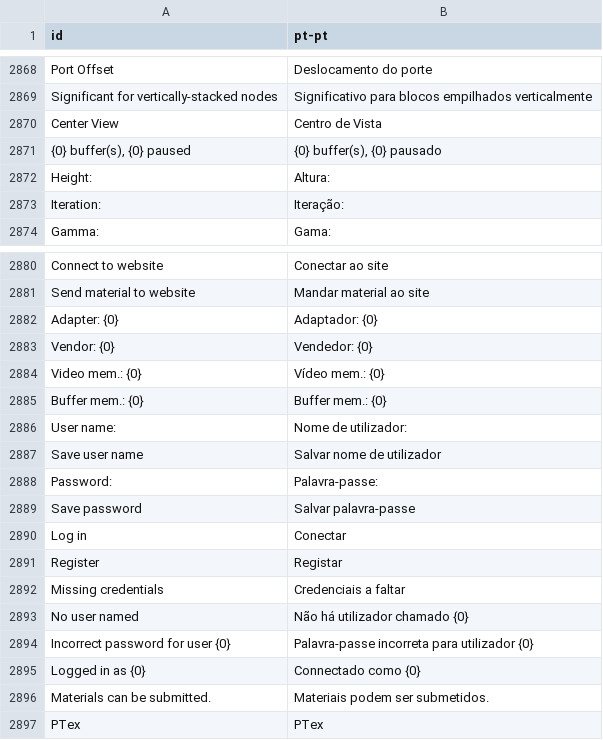
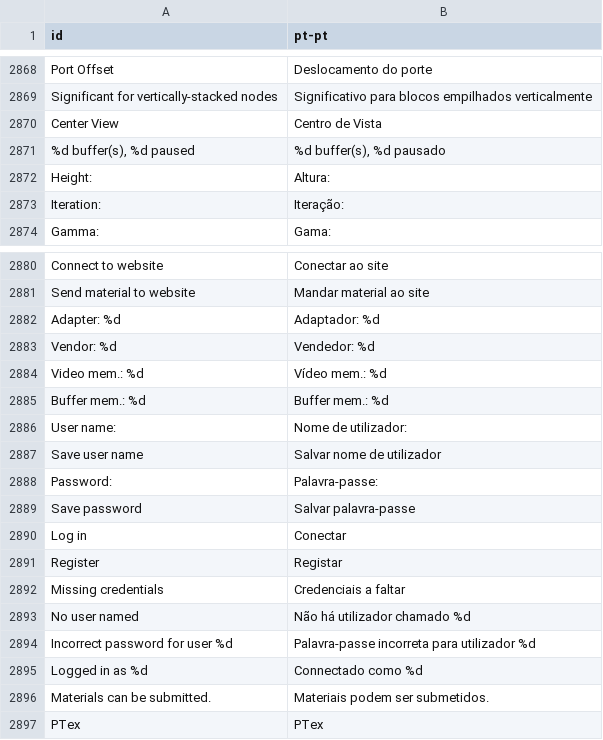
Before and after one commit to Ruyeex/Material-Maker-Translation-pt-pt, a CSV file: pt-pt.csv, drawn as a sheet; only a part is shown, gaps mark what is left out.

Commit message:
Update pt-pt.csv

```diff
--- a/pt-pt.csv
+++ b/pt-pt.csv
@@ -2870,3 +2870,3 @@ Significant for vertically-stacked nodes|Significativo para blocos empilhados ve
 Center View|Centro de Vista
-{0} buffer(s), {0} paused|{0} buffer(s), {0} pausado
+%d buffer(s), %d paused|%d buffer(s), %d pausado
 Height:|Altura:
@@ -2881,6 +2881,6 @@ Connect to website|Conectar ao site
 Send material to website|Mandar material ao site
-Adapter: {0}|Adaptador: {0}
-Vendor: {0}|Vendedor: {0}
-Video mem.: {0}|Vídeo mem.: {0}
-Buffer mem.: {0}|Buffer mem.: {0}
+Adapter: %d|Adaptador: %d
+Vendor: %d|Vendedor: %d
+Video mem.: %d|Vídeo mem.: %d
+Buffer mem.: %d|Buffer mem.: %d
 User name:|Nome de utilizador:
@@ -2892,5 +2892,5 @@ Register|Registar
 Missing credentials|Credenciais a faltar
-No user named |Não há utilizador chamado {0}
-Incorrect password for user {0}|Palavra-passe incorreta para utilizador {0}
-Logged in as {0}|Connectado como {0}
+No user named |Não há utilizador chamado %d
+Incorrect password for user %d|Palavra-passe incorreta para utilizador %d
+Logged in as %d|Connectado como %d
 Materials can be submitted.|Materiais podem ser submetidos.
```
